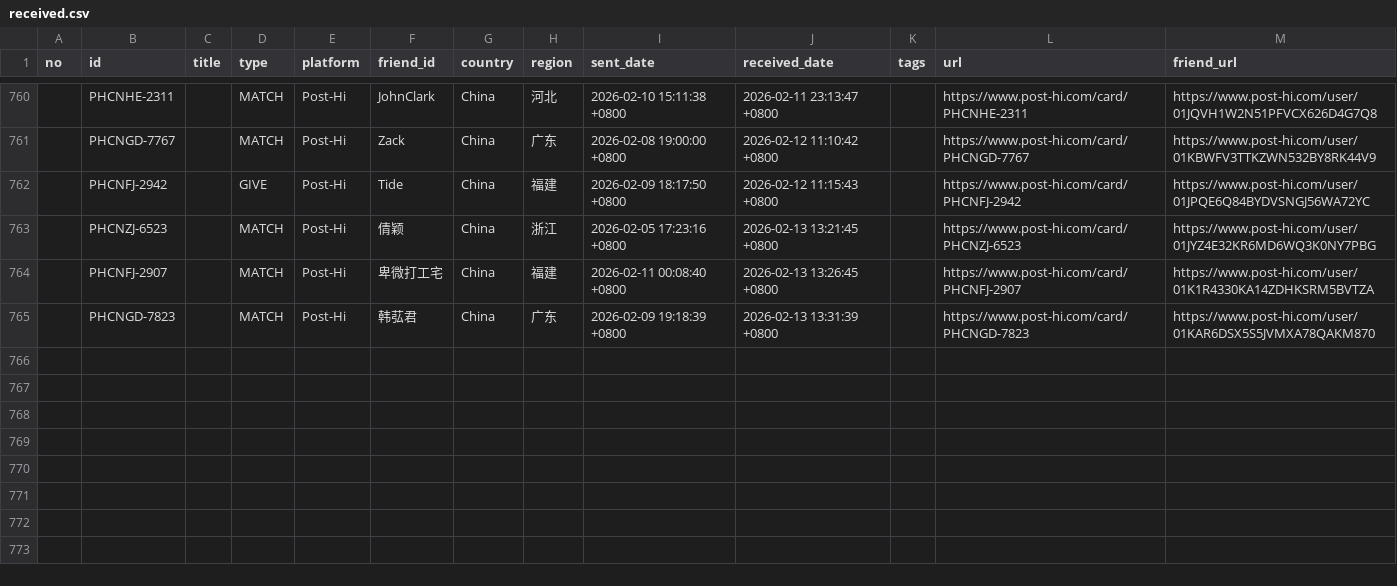
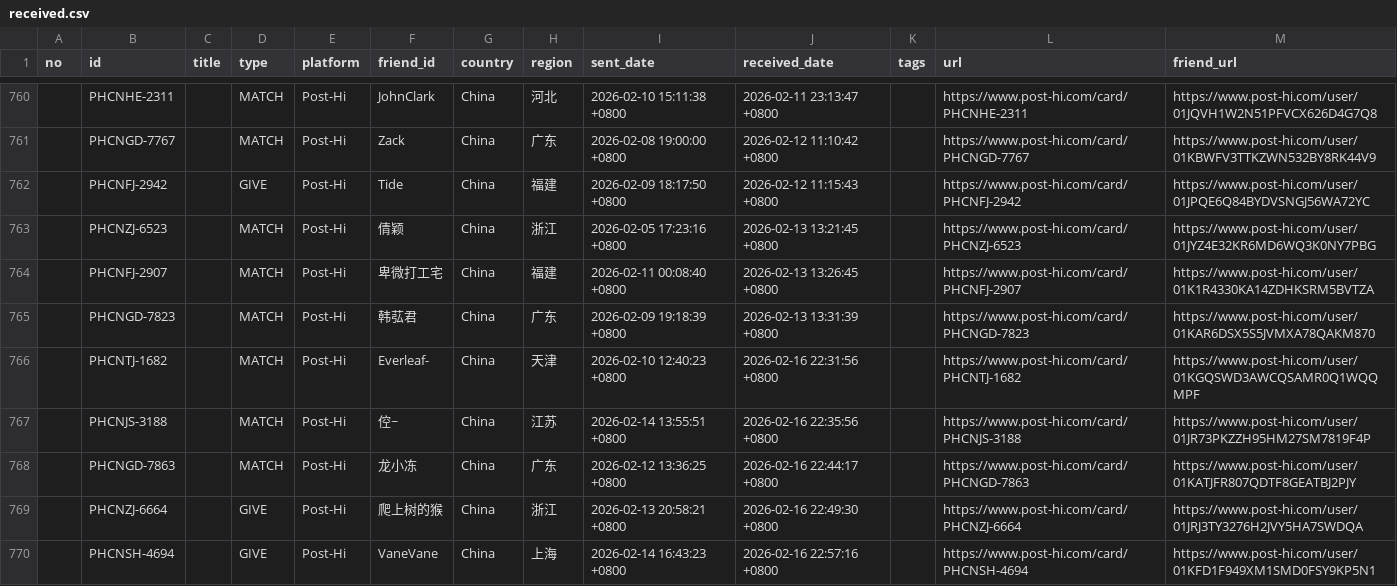
Before and after one commit to JiYouMCC/postcards, a CSV file: _data/received.csv, drawn as a sheet; only a part is shown, gaps mark what is left out; the diff names each change by its address in the sheet, - before the commit and + after, or states it on an @@ line.

Commit message:
add cards

```diff
--- a/_data/received.csv
+++ b/_data/received.csv
+row 766:  | PHCNTJ-1682 |  | MATCH | Post-Hi | Everleaf- | China | 天津 | 2026-02-10 12:40:23 +0800 | 2026-02-16 22:31:56 +0800 |  | https://www.post-hi.com/card/PHCNTJ-1682 | https://www.post-hi.com/user/01KGQSWD3AWCQSAMR0Q1WQQMPF
+row 767:  | PHCNJS-3188 |  | MATCH | Post-Hi | 倥~ | China | 江苏 | 2026-02-14 13:55:51 +0800 | 2026-02-16 22:35:56 +0800 |  | https://www.post-hi.com/card/PHCNJS-3188 | https://www.post-hi.com/user/01JR73PKZZH95HM27SM7819F4P
+row 768:  | PHCNGD-7863 |  | MATCH | Post-Hi | 龙小冻 | China | 广东 | 2026-02-12 13:36:25 +0800 | 2026-02-16 22:44:17 +0800 |  | https://www.post-hi.com/card/PHCNGD-7863 | https://www.post-hi.com/user/01KATJFR807QDTF8GEATBJ2PJY
+row 769:  | PHCNZJ-6664 |  | GIVE | Post-Hi | 爬上树的猴 | China | 浙江 | 2026-02-13 20:58:21 +0800 | 2026-02-16 22:49:30 +0800 |  | https://www.post-hi.com/card/PHCNZJ-6664 | https://www.post-hi.com/user/01JRJ3TY3276H2JVY5HA7SWDQA
+row 770:  | PHCNSH-4694 |  | GIVE | Post-Hi | VaneVane | China | 上海 | 2026-02-14 16:43:23 +0800 | 2026-02-16 22:57:16 +0800 |  | https://www.post-hi.com/card/PHCNSH-4694 | https://www.post-hi.com/user/01KFD1F949XM1SMD0FSY9KP5N1
```
Also changed, not shown: _data/grouped.csv, _data/sent.csv, 8 other files.
